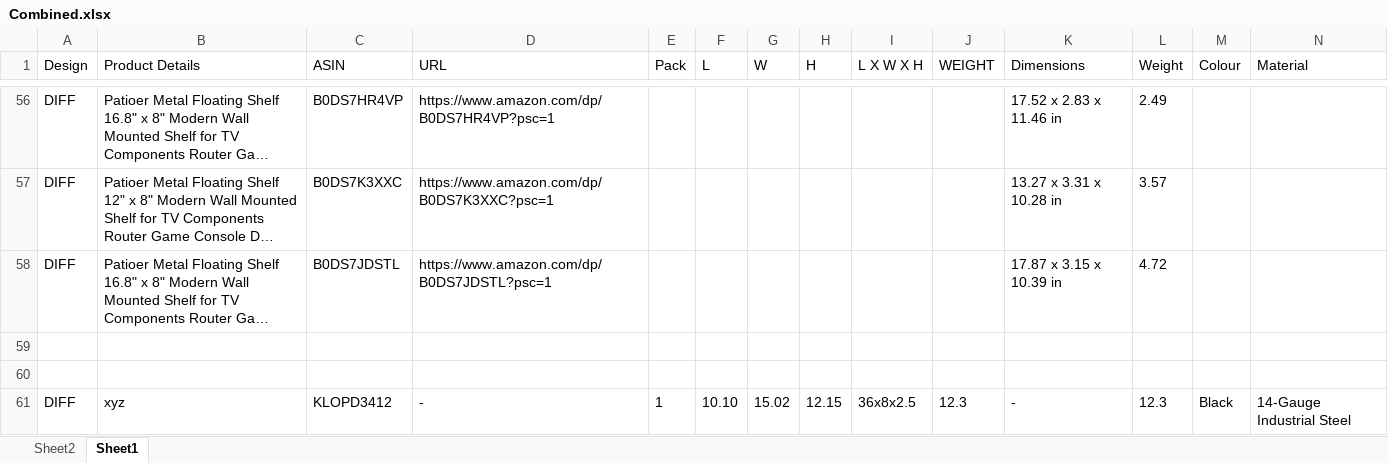
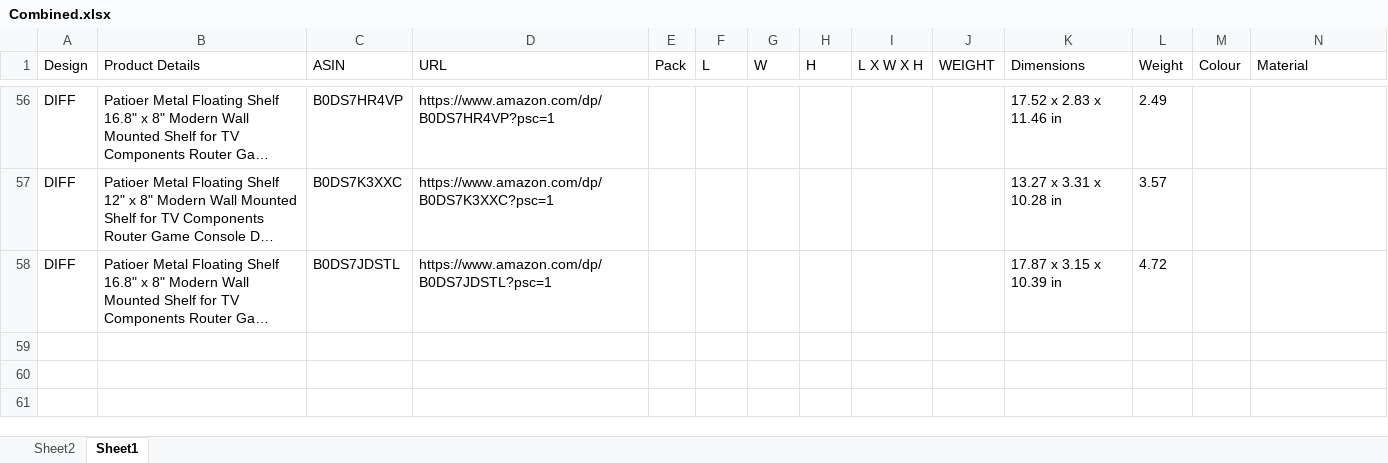
Before and after one commit to SpectraOverseas/Floating-Shelf, an Excel workbook: data/Combined.xlsx, sheet Sheet1, drawn as a sheet; only a part is shown, gaps mark what is left out; long unchanged cells end in …; values as stored, in another font and other column widths than the file's, no borders; rows hold the shown columns only; the diff names each change by its address in the sheet, - before the commit and + after, or states it on an @@ line.

Commit message:
Update

```diff
--- a/data/Combined.xlsx (sheet Sheet1)
+++ b/data/Combined.xlsx (sheet Sheet1)
-row 59: (empty)
-row 60: (empty)
-row 61: DIFF | xyz | KLOPD3412 | - | 1 | 10.10 | 15.02 | 12.15 | 36x8x2.5 | 12.3 | - | 12.3 | Black | 14-Gauge Industrial Steel
```
